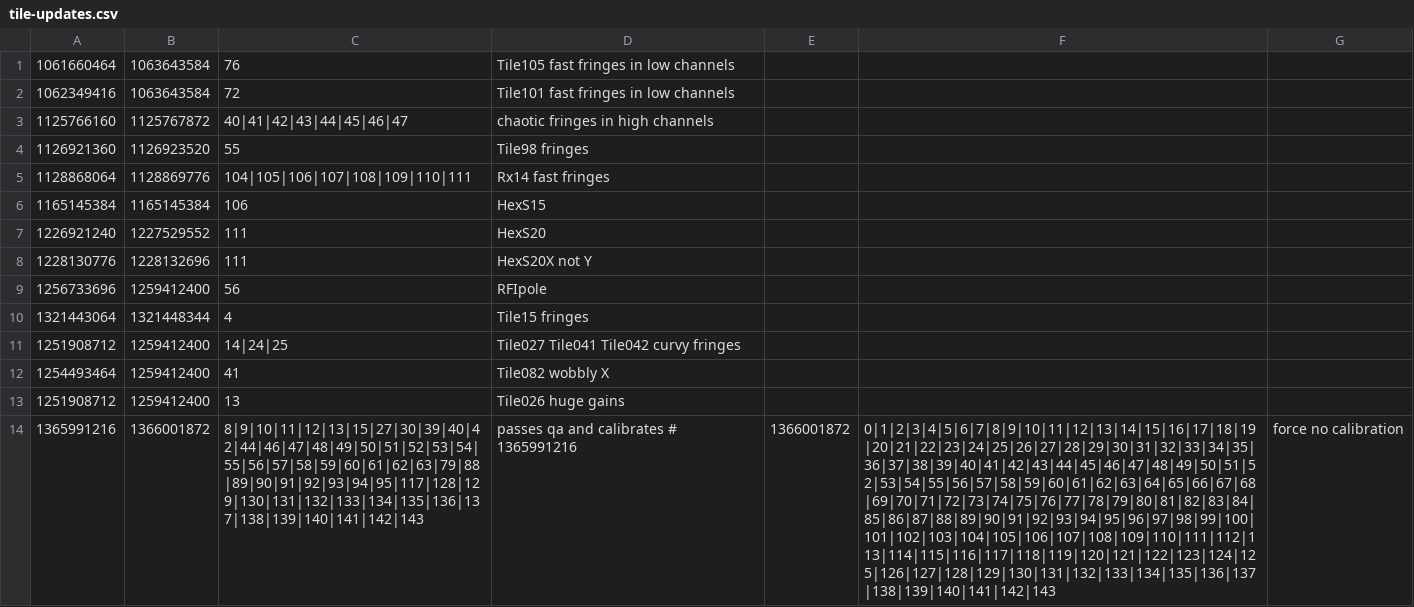
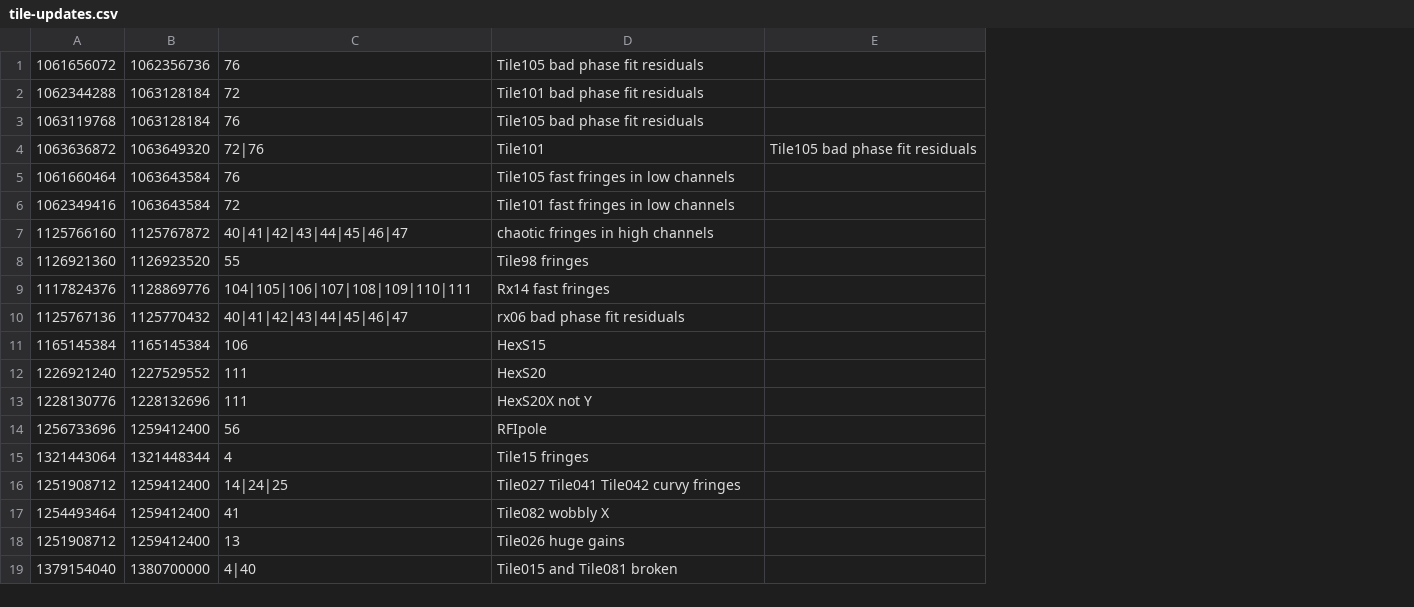
Before and after one commit to MWATelescope/MWAEoR-Pipeline, a CSV file: tile-updates.csv, drawn as a sheet; removed rows and columns are numbered as before the commit, all else as after; the diff names each change by its address in the sheet, - before the commit and + after, or states it on an @@ line.

Commit message:
paper freeze ph1 - tile and quality updates - chips: catch return code - conf:   - split for eor filters   - filter_min_sun_pointing_distance   - allow lssa_bias_mode override - ws:   - sun_elev and sun_pointing - prep:   - uvMeta   - ssins_by_rx   - autoplot_by_rx   - ssins_occupancy subobs   - pass_prep.tsv - cal:   - implement (disabled) phase fit   - lst in cal_results and phase_fits   - thumbnail psfs - imgcombine:   - split by coarse channel - workflow: fail counts - qaPrep:   - apply flags   - add nochips option - ssins: --sel_ants

```diff
--- a/tile-updates.csv
+++ b/tile-updates.csv
-column E, empty
-column F, empty
-column G, empty
+column E, empty
+row 1: 1061656072 | 1062356736 | 76 | Tile105 bad phase fit residuals
+row 2: 1062344288 | 1063128184 | 72 | Tile101 bad phase fit residuals
+row 3: 1063119768 | 1063128184 | 76 | Tile105 bad phase fit residuals
+row 4: 1063636872 | 1063649320 | 72|76 | Tile101 | Tile105 bad phase fit residuals
-A9: 1128868064
+A9: 1117824376
+row 10: 1125767136 | 1125770432 | 40|41|42|43|44|45|46|47 | rx06 bad phase fit residuals
-row 14: 1365991216 | 1366001872 | 8|9|10|11|12|13|15|27|30|39|40|42|44|46|47|48|49|50|51|52|53|54|55|56|57|58|59|60|61|62|63|79|88|89|90|91|92|93|94|95|117|128|129|130|131|132|133|134|135|136|137|138|139|140|141|142|143 | passes qa and calibrates # 1365991216 | 1366001872 | 0|1|2|3|4|5|6|7|8|9|10|11|12|13|14|15|16|17|18|19|20|21|22|23|24|25|26|27|28|29|30|31|32|33|34|35|36|37|38|39|40|41|42|43|44|45|46|47|48|49|50|51|52|53|54|55|56|57|58|59|60|61|62|63|64|65|66|67|68|69|70|71|72|73|74|75|76|77|78|79|80|81|82|83|84|85|86|87|88|89|90|91|92|93|94|95|96|97|98|99|100|101|102|103|104|105|106|107|108|109|110|111|112|113|114|115|116|117|118|119|120|121|122|123|124|125|126|127|128|129|130|131|132|133|134|135|136|137|138|139|140|141|142|143 | force no calibration
+row 19: 1379154040 | 1380700000 | 4|40 | Tile015 and Tile081 broken
```
Also changed, not shown: 9 other files.
